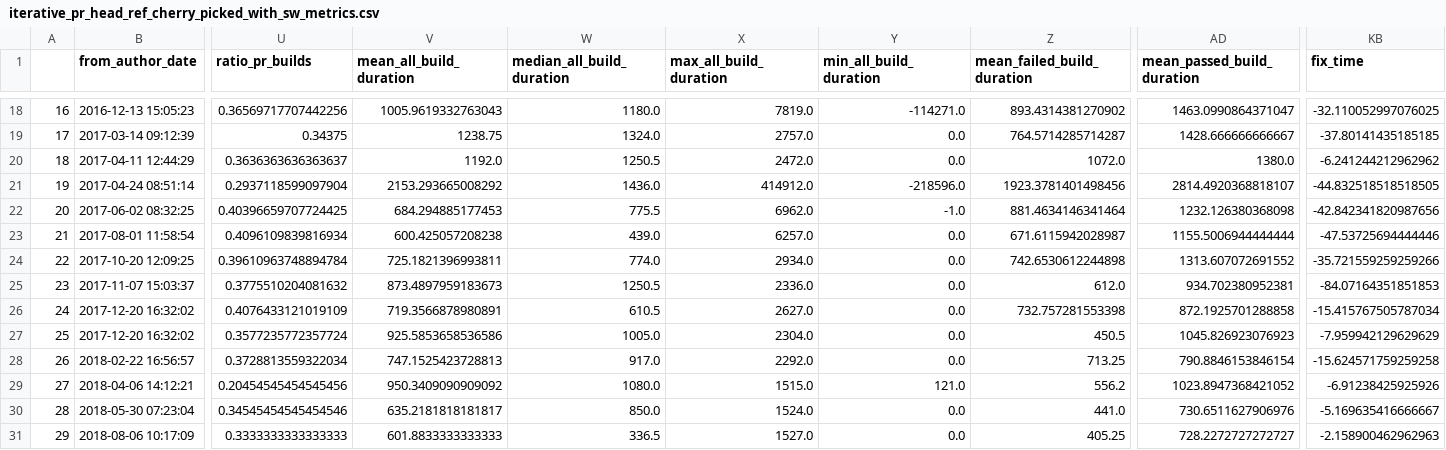
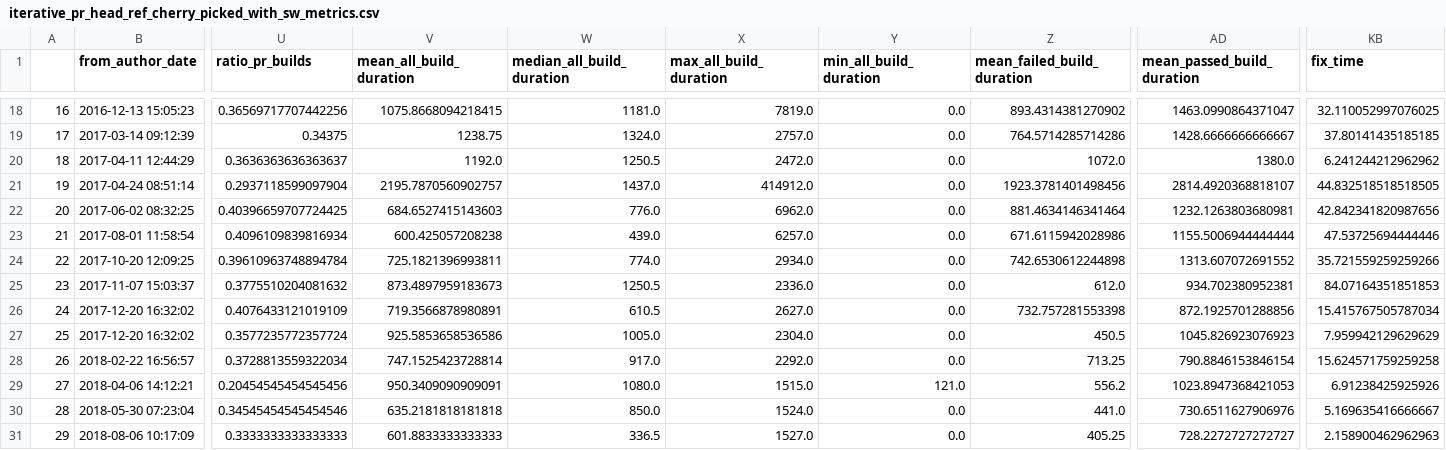
Before and after one commit to IncioMan/Continuous-Integration-metrics-for-post-release-bugs-prediction, a CSV file: csv/final_datasets/iterative_pr_head_ref_cherry_picked_with_sw_metrics.csv, drawn as a sheet; only a part is shown, gaps mark what is left out; the diff covers the shown part only; the diff names each change by its address in the sheet, - before the commit and + after, or states it on an @@ line.

```diff
--- a/csv/final_datasets/iterative_pr_head_ref_cherry_picked_with_sw_metrics.csv
+++ b/csv/final_datasets/iterative_pr_head_ref_cherry_picked_with_sw_metrics.csv
-V18 (mean_all_build_duration): 1005.9619332763043
+V18 (mean_all_build_duration): 1075.8668094218415
-W18 (median_all_build_duration): 1180.0
+W18 (median_all_build_duration): 1181.0
-Y18 (min_all_build_duration): -114271.0
+Y18 (min_all_build_duration): 0.0
-KB18 (fix_time): -32.110052997076025
+KB18 (fix_time): 32.110052997076025
-Z19 (mean_failed_build_duration): 764.5714285714287
+Z19 (mean_failed_build_duration): 764.5714285714286
-AD19 (mean_passed_build_duration): 1428.666666666667
+AD19 (mean_passed_build_duration): 1428.6666666666667
-KB19 (fix_time): -37.80141435185185
+KB19 (fix_time): 37.80141435185185
-KB20 (fix_time): -6.241244212962962
+KB20 (fix_time): 6.241244212962962
-V21 (mean_all_build_duration): 2153.293665008292
+V21 (mean_all_build_duration): 2195.7870560902757
-W21 (median_all_build_duration): 1436.0
+W21 (median_all_build_duration): 1437.0
-Y21 (min_all_build_duration): -218596.0
+Y21 (min_all_build_duration): 0.0
-KB21 (fix_time): -44.832518518518505
+KB21 (fix_time): 44.832518518518505
-V22 (mean_all_build_duration): 684.294885177453
+V22 (mean_all_build_duration): 684.6527415143603
-W22 (median_all_build_duration): 775.5
+W22 (median_all_build_duration): 776.0
-Y22 (min_all_build_duration): -1.0
+Y22 (min_all_build_duration): 0.0
-AD22 (mean_passed_build_duration): 1232.126380368098
+AD22 (mean_passed_build_duration): 1232.1263803680981
-KB22 (fix_time): -42.842341820987656
+KB22 (fix_time): 42.842341820987656
-Z23 (mean_failed_build_duration): 671.6115942028987
+Z23 (mean_failed_build_duration): 671.6115942028986
-KB23 (fix_time): -47.53725694444446
+KB23 (fix_time): 47.53725694444446
-KB24 (fix_time): -35.721559259259266
+KB24 (fix_time): 35.721559259259266
-KB25 (fix_time): -84.07164351851853
+KB25 (fix_time): 84.07164351851853
-AD26 (mean_passed_build_duration): 872.1925701288858
+AD26 (mean_passed_build_duration): 872.1925701288856
-KB26 (fix_time): -15.415767505787034
+KB26 (fix_time): 15.415767505787034
-KB27 (fix_time): -7.959942129629629
+KB27 (fix_time): 7.959942129629629
-V28 (mean_all_build_duration): 747.1525423728813
+V28 (mean_all_build_duration): 747.1525423728814
-KB28 (fix_time): -15.624571759259258
+KB28 (fix_time): 15.624571759259258
-V29 (mean_all_build_duration): 950.3409090909092
+V29 (mean_all_build_duration): 950.3409090909091
-AD29 (mean_passed_build_duration): 1023.8947368421052
+AD29 (mean_passed_build_duration): 1023.8947368421053
-KB29 (fix_time): -6.91238425925926
+KB29 (fix_time): 6.91238425925926
-V30 (mean_all_build_duration): 635.2181818181817
+V30 (mean_all_build_duration): 635.2181818181818
-KB30 (fix_time): -5.169635416666667
+KB30 (fix_time): 5.169635416666667
-KB31 (fix_time): -2.158900462962963
+KB31 (fix_time): 2.158900462962963
```
Also changed, not shown: 57 edited cells elsewhere in this file, csv/final_datasets/direct_and_pr_with_sw_metrics.csv, 8 other files.
